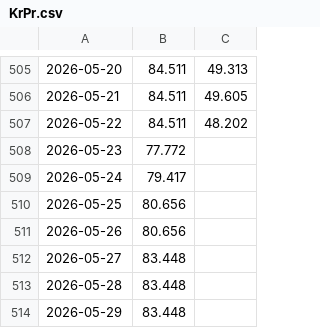
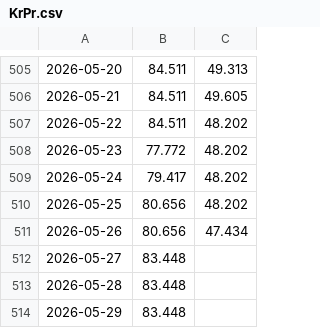
Before and after one commit to Economics-SP-V/Test, a CSV file: Produkte/Preise/KrPr.csv, drawn as a sheet; only a part is shown, gaps mark what is left out; the diff names each change by its address in the sheet, - before the commit and + after, or states it on an @@ line.

```diff
--- a/Produkte/Preise/KrPr.csv
+++ b/Produkte/Preise/KrPr.csv
-C508:C510: (empty)
+C508:C510: 48.202
-C511: (empty)
+C511: 47.434
```
Also changed, not shown: Produkte/Preise/Preise.csv, 2 other files.
